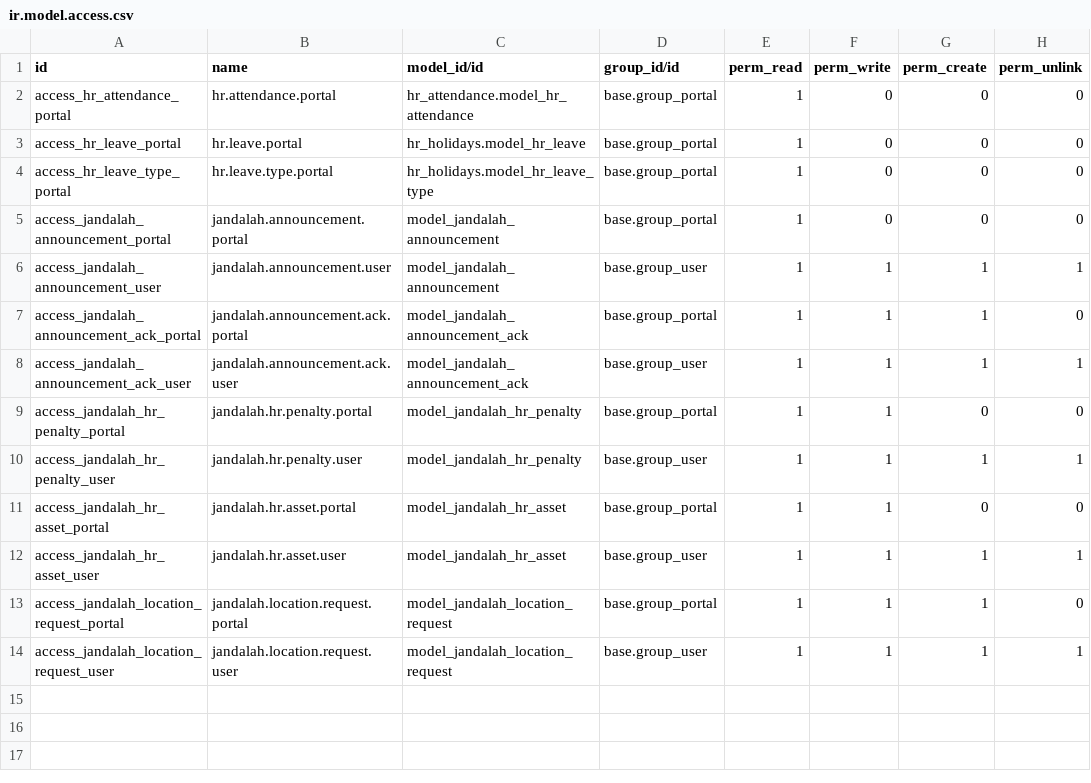
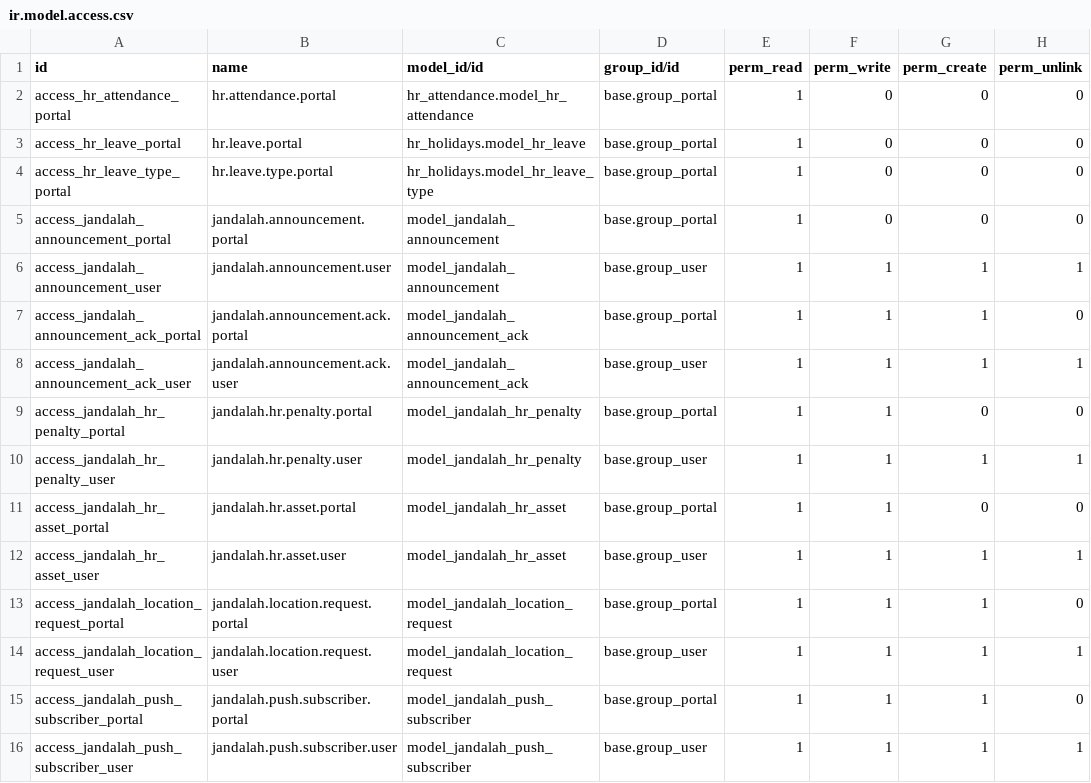
Before and after one commit to mahmoudanalysta-png/jandalah-employee-portal, a CSV file: jandalah_employee_portal/security/ir.model.access.csv, drawn as a sheet; the diff names each change by its address in the sheet, - before the commit and + after, or states it on an @@ line.

Commit message:
feat: implement mobile lockscreen push notifications, hourly leave permissions with 3-hour limit, multi-step approvals, and delay deduction

```diff
--- a/jandalah_employee_portal/security/ir.model.access.csv
+++ b/jandalah_employee_portal/security/ir.model.access.csv
+row 15: access_jandalah_push_subscriber_portal | jandalah.push.subscriber.portal | model_jandalah_push_subscriber | base.group_portal | 1 | 1 | 1 | 0
+row 16: access_jandalah_push_subscriber_user | jandalah.push.subscriber.user | model_jandalah_push_subscriber | base.group_user | 1 | 1 | 1 | 1
```
Also changed, not shown: 8 other files.
